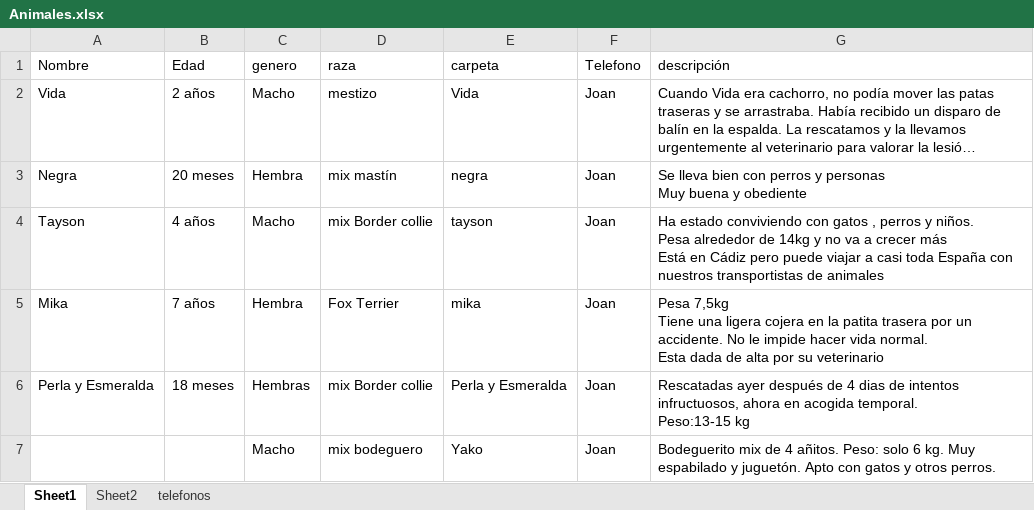
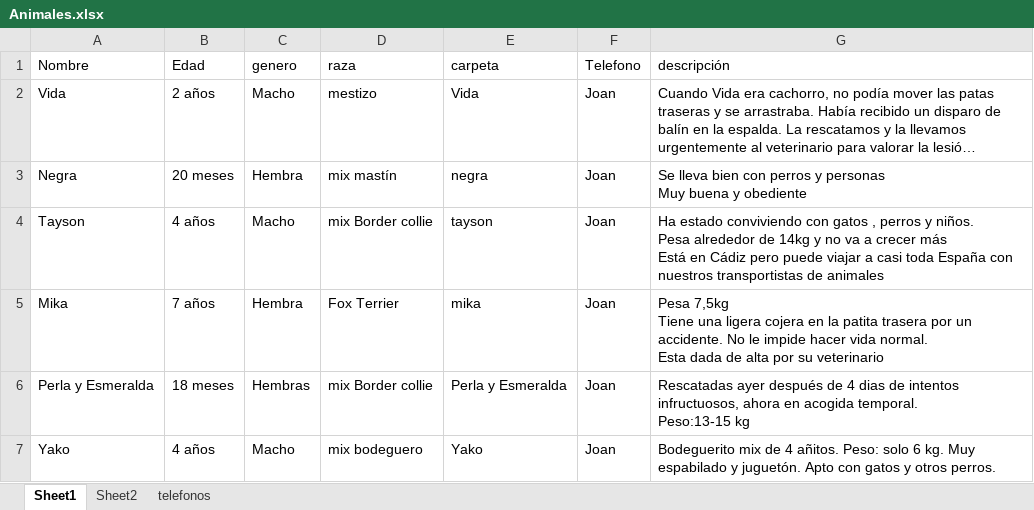
Before and after one commit to joisor1/asociacionalmasbellas.github.io, an Excel workbook: assets/database/Animales.xlsx, sheet Sheet1, drawn as a sheet; long unchanged cells end in …; values as stored, in another font and other column widths than the file's, no borders; the diff names each change by its address in the sheet, - before the commit and + after, or states it on an @@ line.

Commit message:
yako

```diff
--- a/assets/database/Animales.xlsx (sheet Sheet1)
+++ b/assets/database/Animales.xlsx (sheet Sheet1)
-A7 (Nombre): (empty)
+A7 (Nombre): Yako
-B7 (Edad): (empty)
+B7 (Edad): 4 años
```
